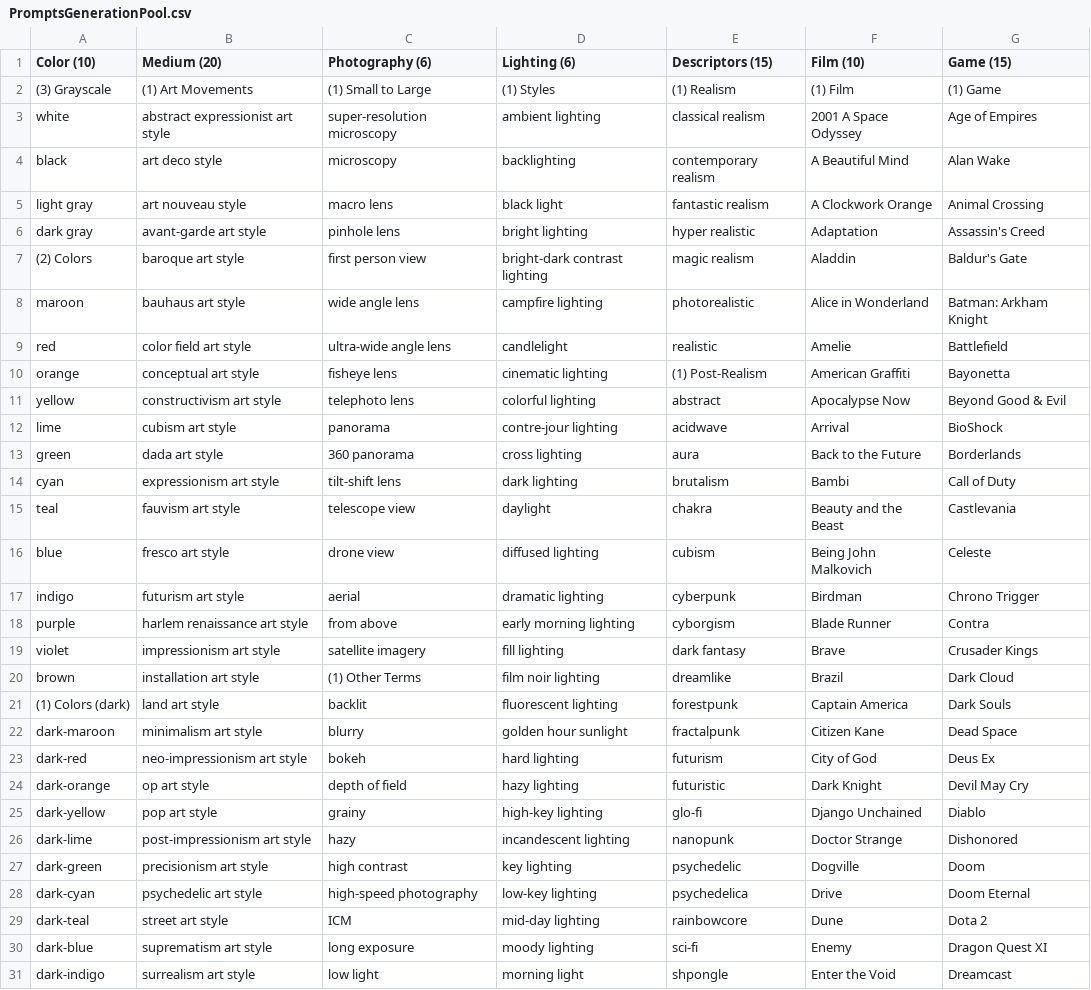
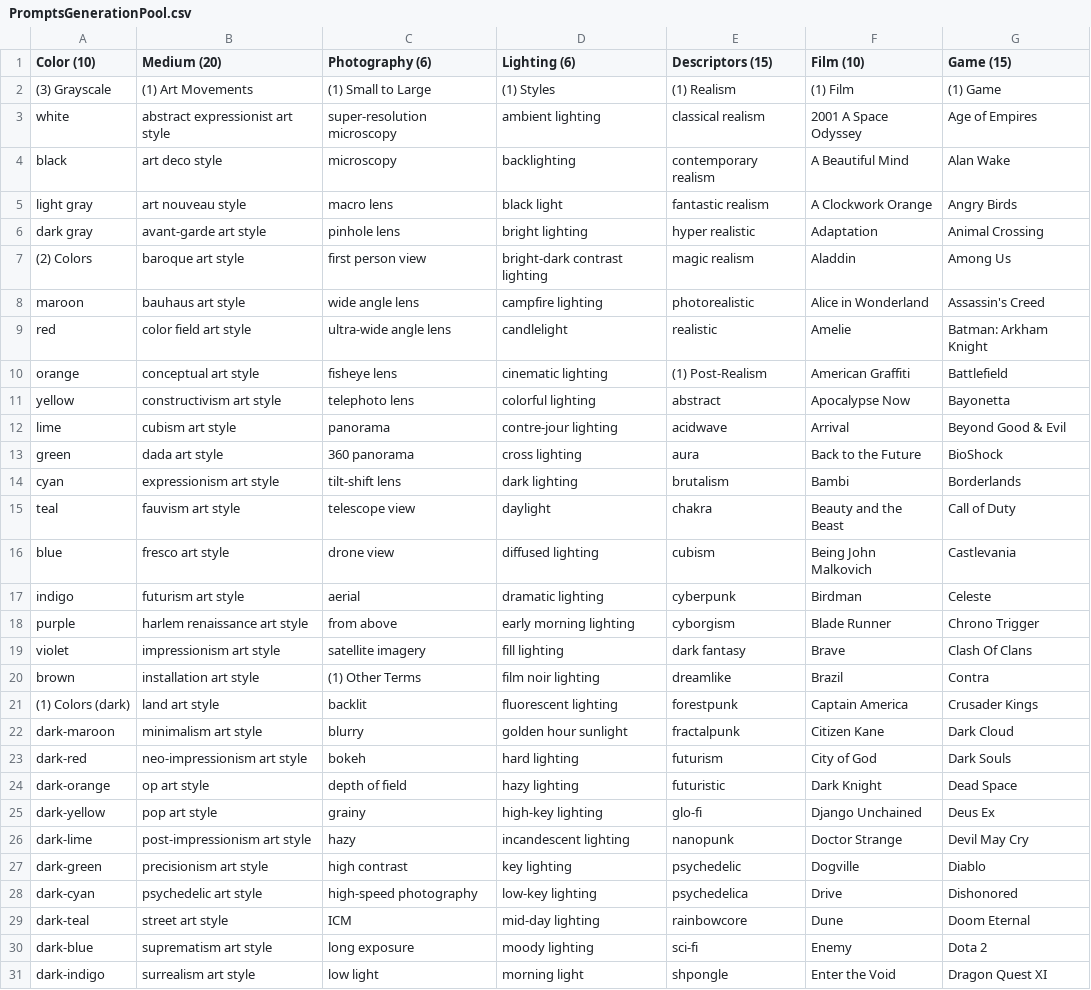
Before and after one commit to MagnificentCreature/Orbital-TelePibbage, a CSV file: Assets/PromptsGenerationPool.csv, drawn as a sheet; only a part is shown; the diff covers the shown part only.

```diff
--- a/Assets/PromptsGenerationPool.csv
+++ b/Assets/PromptsGenerationPool.csv
@@ -4,28 +4,28 @@ white,abstract expressionist art style,super-resolution microscopy,ambient light
 black,art deco style,microscopy,backlighting,contemporary realism,A Beautiful Mind,Alan Wake
-light gray,art nouveau style,macro lens,black light,fantastic realism,A Clockwork Orange,Animal Crossing
-dark gray,avant-garde art style,pinhole lens,bright lighting,hyper realistic,Adaptation,Assassin's Creed
-(2) Colors,baroque art style,first person view,bright-dark contrast lighting,magic realism,Aladdin,Baldur's Gate
-maroon,bauhaus art style,wide angle lens,campfire lighting,photorealistic,Alice in Wonderland,Batman: Arkham Knight
-red,color field art style,ultra-wide angle lens,candlelight,realistic,Amelie,Battlefield
-orange,conceptual art style,fisheye lens,cinematic lighting,(1) Post-Realism,American Graffiti,Bayonetta
-yellow,constructivism art style,telephoto lens,colorful lighting,abstract,Apocalypse Now,Beyond Good & Evil
-lime,cubism art style,panorama,contre-jour lighting,acidwave,Arrival,BioShock
-green,dada art style,360 panorama,cross lighting,aura,Back to the Future,Borderlands
-cyan,expressionism art style,tilt-shift lens,dark lighting,brutalism,Bambi,Call of Duty
-teal,fauvism art style,telescope view,daylight,chakra,Beauty and the Beast,Castlevania
-blue,fresco art style,drone view,diffused lighting,cubism,Being John Malkovich,Celeste
-indigo,futurism art style,aerial,dramatic lighting,cyberpunk,Birdman,Chrono Trigger
-purple,harlem renaissance art style,from above,early morning lighting,cyborgism,Blade Runner,Contra
-violet,impressionism art style,satellite imagery,fill lighting,dark fantasy,Brave,Crusader Kings
-brown,installation art style,(1) Other Terms,film noir lighting,dreamlike,Brazil,Dark Cloud
-(1) Colors (dark),land art style,backlit,fluorescent lighting,forestpunk,Captain America,Dark Souls
-dark-maroon,minimalism art style,blurry,golden hour sunlight,fractalpunk,Citizen Kane,Dead Space
-dark-red,neo-impressionism art style,bokeh,hard lighting,futurism,City of God,Deus Ex
-dark-orange,op art style,depth of field,hazy lighting,futuristic,Dark Knight,Devil May Cry
-dark-yellow,pop art style,grainy,high-key lighting,glo-fi,Django Unchained,Diablo
-dark-lime,post-impressionism art style,hazy,incandescent lighting,nanopunk,Doctor Strange,Dishonored
-dark-green,precisionism art style,high contrast,key lighting,psychedelic,Dogville,Doom
-dark-cyan,psychedelic art style,high-speed photography,low-key lighting,psychedelica,Drive,Doom Eternal
-dark-teal,street art style,ICM,mid-day lighting,rainbowcore,Dune,Dota 2
-dark-blue,suprematism art style,long exposure,moody lighting,sci-fi,Enemy,Dragon Quest XI
-dark-indigo,surrealism art style,low light,morning light,shpongle,Enter the Void,Dreamcast
+light gray,art nouveau style,macro lens,black light,fantastic realism,A Clockwork Orange,Angry Birds
+dark gray,avant-garde art style,pinhole lens,bright lighting,hyper realistic,Adaptation,Animal Crossing
+(2) Colors,baroque art style,first person view,bright-dark contrast lighting,magic realism,Aladdin,Among Us
+maroon,bauhaus art style,wide angle lens,campfire lighting,photorealistic,Alice in Wonderland,Assassin's Creed
+red,color field art style,ultra-wide angle lens,candlelight,realistic,Amelie,Batman: Arkham Knight
+orange,conceptual art style,fisheye lens,cinematic lighting,(1) Post-Realism,American Graffiti,Battlefield
+yellow,constructivism art style,telephoto lens,colorful lighting,abstract,Apocalypse Now,Bayonetta
+lime,cubism art style,panorama,contre-jour lighting,acidwave,Arrival,Beyond Good & Evil
+green,dada art style,360 panorama,cross lighting,aura,Back to the Future,BioShock
+cyan,expressionism art style,tilt-shift lens,dark lighting,brutalism,Bambi,Borderlands
+teal,fauvism art style,telescope view,daylight,chakra,Beauty and the Beast,Call of Duty
+blue,fresco art style,drone view,diffused lighting,cubism,Being John Malkovich,Castlevania
+indigo,futurism art style,aerial,dramatic lighting,cyberpunk,Birdman,Celeste
+purple,harlem renaissance art style,from above,early morning lighting,cyborgism,Blade Runner,Chrono Trigger
+violet,impressionism art style,satellite imagery,fill lighting,dark fantasy,Brave,Clash Of Clans
+brown,installation art style,(1) Other Terms,film noir lighting,dreamlike,Brazil,Contra
+(1) Colors (dark),land art style,backlit,fluorescent lighting,forestpunk,Captain America,Crusader Kings
+dark-maroon,minimalism art style,blurry,golden hour sunlight,fractalpunk,Citizen Kane,Dark Cloud
+dark-red,neo-impressionism art style,bokeh,hard lighting,futurism,City of God,Dark Souls
+dark-orange,op art style,depth of field,hazy lighting,futuristic,Dark Knight,Dead Space
+dark-yellow,pop art style,grainy,high-key lighting,glo-fi,Django Unchained,Deus Ex
+dark-lime,post-impressionism art style,hazy,incandescent lighting,nanopunk,Doctor Strange,Devil May Cry
+dark-green,precisionism art style,high contrast,key lighting,psychedelic,Dogville,Diablo
+dark-cyan,psychedelic art style,high-speed photography,low-key lighting,psychedelica,Drive,Dishonored
+dark-teal,street art style,ICM,mid-day lighting,rainbowcore,Dune,Doom Eternal
+dark-blue,suprematism art style,long exposure,moody lighting,sci-fi,Enemy,Dota 2
+dark-indigo,surrealism art style,low light,morning light,shpongle,Enter the Void,Dragon Quest XI
```
Also changed, not shown: 44 edited cells elsewhere in this file, 9 other files.
